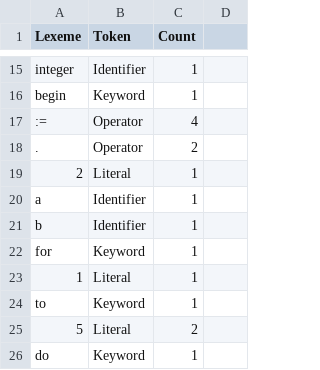
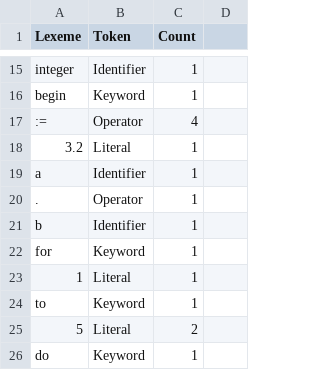
Before and after one commit to AbhishekPardhi/CS335-Assignments, a CSV file: assign1/P1/test1.csv, drawn as a sheet; only a part is shown, gaps mark what is left out.

```diff
--- a/assign1/P1/test1.csv
+++ b/assign1/P1/test1.csv
@@ -17,5 +17,5 @@ begin,Keyword,1
 :=,Operator,4
-.,Operator,2
-2,Literal,1
+3.2,Literal,1
 a,Identifier,1
+.,Operator,1
 b,Identifier,1
```
Also changed, not shown: 9 other files.
